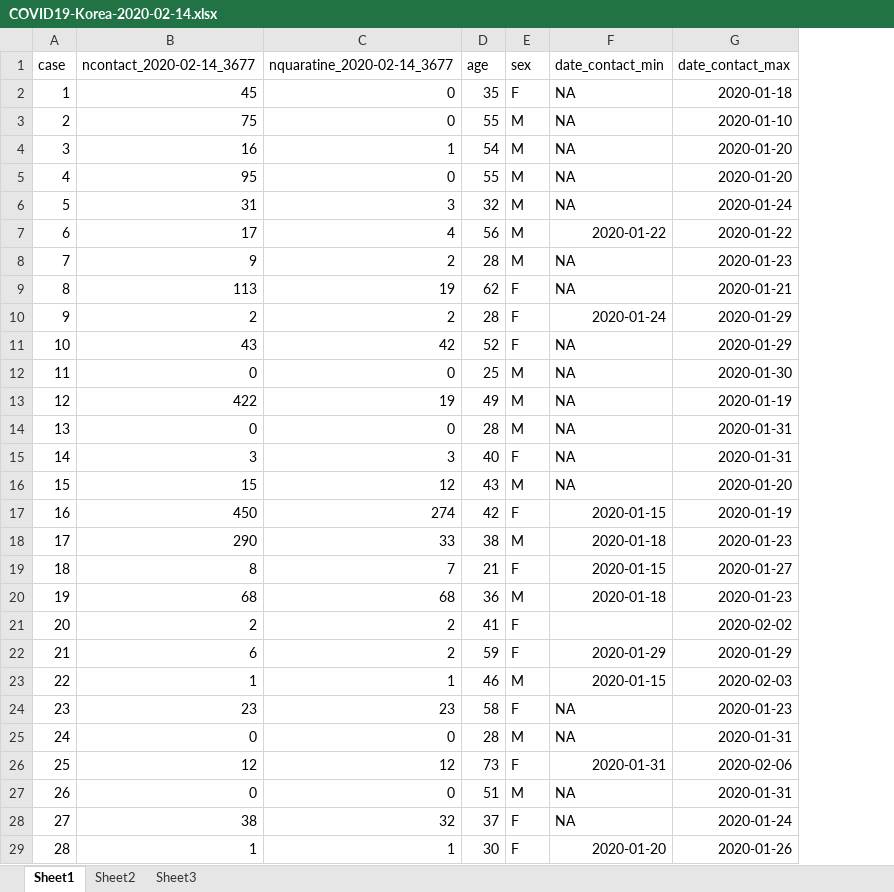
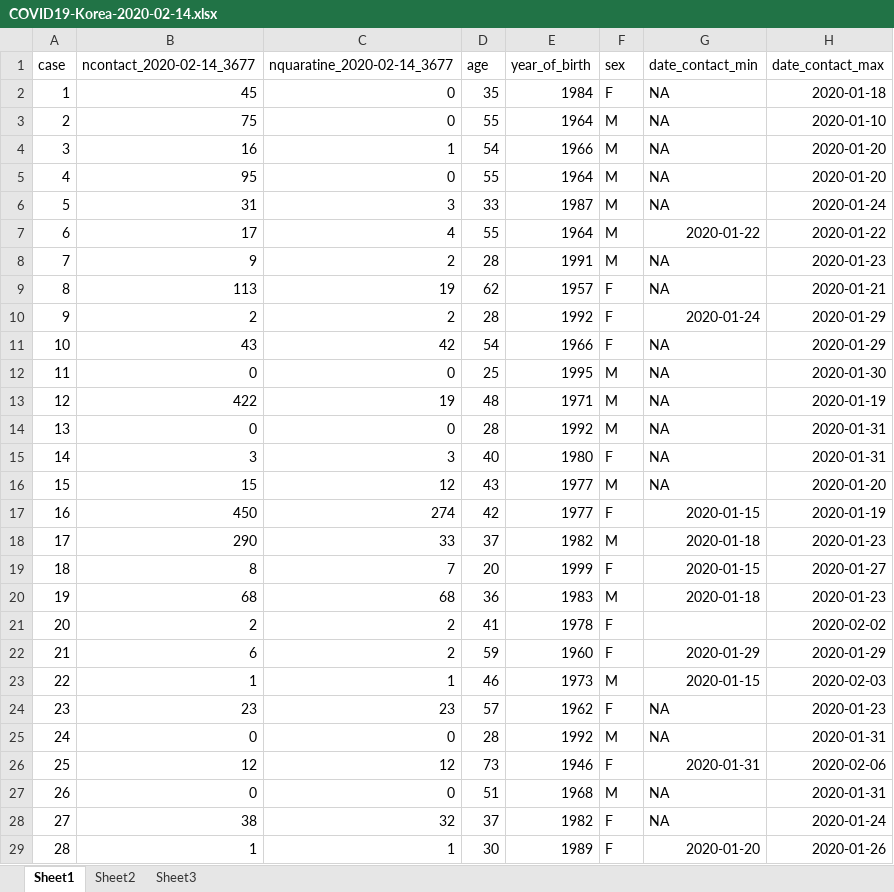
Before and after one commit to parksw3/COVID19-Korea, an Excel workbook: COVID19-Korea-2020-02-14.xlsx, sheet Sheet1, drawn as a sheet; only a part is shown; values as stored, in another font and other column widths than the file's, no borders; charts and pictures not drawn; the diff names each change by its address in the sheet, - before the commit and + after, or states it on an @@ line.

```diff
--- a/COVID19-Korea-2020-02-14.xlsx (sheet Sheet1)
+++ b/COVID19-Korea-2020-02-14.xlsx (sheet Sheet1)
+column E (year_of_birth), rows 2-29: 1984 | 1964 | 1966 | 1964 | 1987 | 1964 | 1991 | 1957 | 1992 | 1966 | 1995 | 1971 | 1992 | 1980 | 1977 | 1977 | 1982 | 1999 | 1983 | 1978 | 1960 | 1973 | 1962 | 1992 | 1946 | 1968 | 1982 | 1989
-D6 (age): 32
+D6 (age): 33
-D7 (age): 56
+D7 (age): 55
-D11 (age): 52
+D11 (age): 54
-D13 (age): 49
+D13 (age): 48
-D18 (age): 38
+D18 (age): 37
-D19 (age): 21
+D19 (age): 20
-D24 (age): 58
+D24 (age): 57
```
Also changed, not shown: 1 other file.
